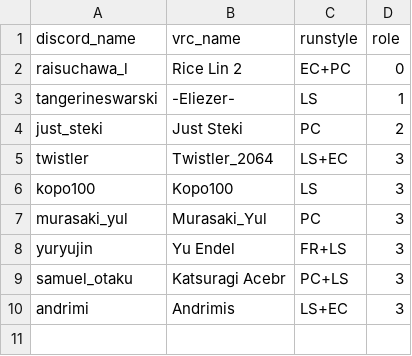
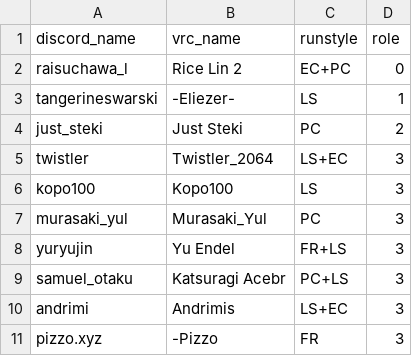
Before and after one commit to urs-vrc/teamdb, a CSV file: teams/active/SIRS/members.csv, drawn as a sheet.

Commit message:
Sirius member

```diff
--- a/teams/active/SIRS/members.csv
+++ b/teams/active/SIRS/members.csv
@@ -10 +10,2 @@ samuel_otaku,Katsuragi Acebr,PC+LS,3
 andrimi,Andrimis,LS+EC,3
+pizzo.xyz,-Pizzo,FR,3
```
